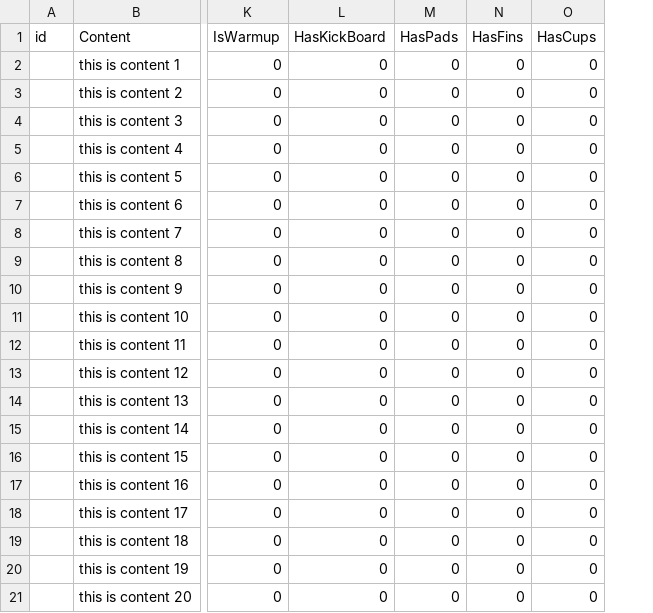
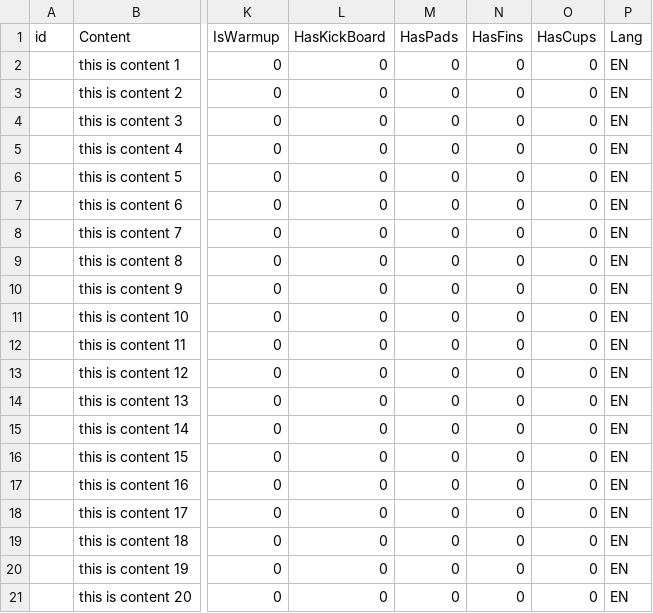
Before and after one commit to Vrzasq/swimwithme, a CSV file: api.tests/test_data/task.csv, drawn as a sheet; only a part is shown, gaps mark what is left out; the diff names each change by its address in the sheet, - before the commit and + after, or states it on an @@ line.

```diff
--- a/api.tests/test_data/task.csv
+++ b/api.tests/test_data/task.csv
+column P (Lang), rows 2-21: all EN
```
Also changed, not shown: 6 other files.
